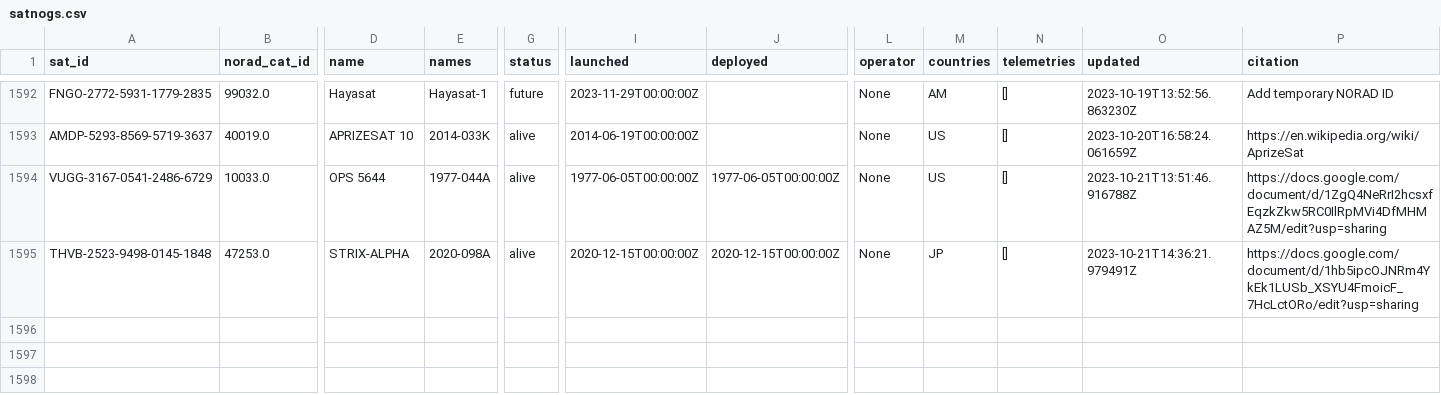
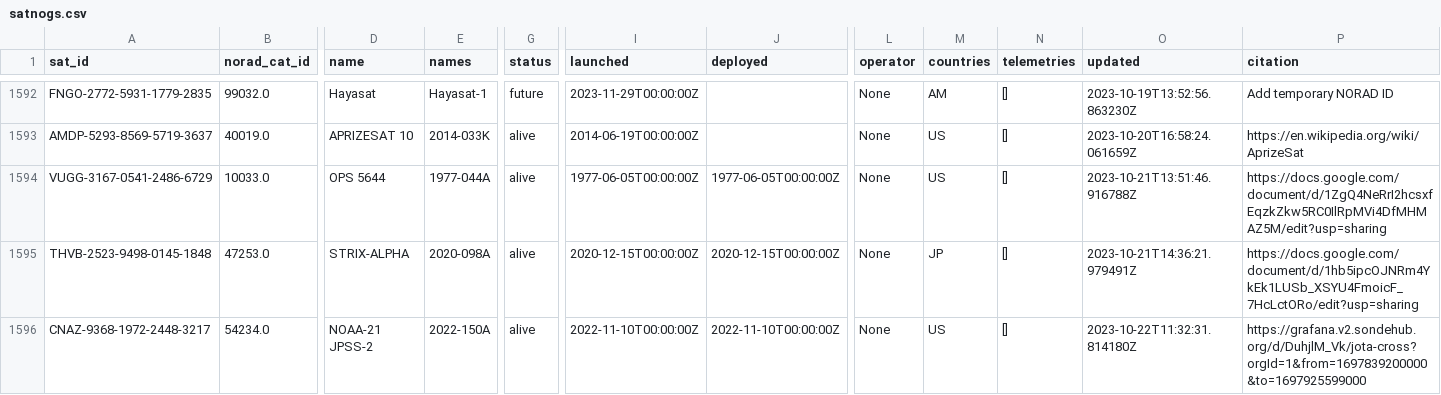
Before and after one commit to Sibizwan5/amateur-satellite-database, a CSV file: data/satnogs.csv, drawn as a sheet; only a part is shown, gaps mark what is left out; rows hold the shown columns only; the diff names each change by its address in the sheet, - before the commit and + after, or states it on an @@ line.

```diff
--- a/data/satnogs.csv
+++ b/data/satnogs.csv
+row 1596: CNAZ-9368-1972-2448-3217 | 54234.0 | NOAA-21 JPSS-2 | 2022-150A | alive | 2022-11-10T00:00:00Z | 2022-11-10T00:00:00Z | None | US | [] | 2023-10-22T11:32:31.814180Z | https://grafana.v2.sondehub.org/d/DuhjlM_Vk/jota-cross?orgId=1&from=1697839200000&to=1697925599000
```
Also changed, not shown: data/amsat-all-frequencies.csv, 2 other files.
